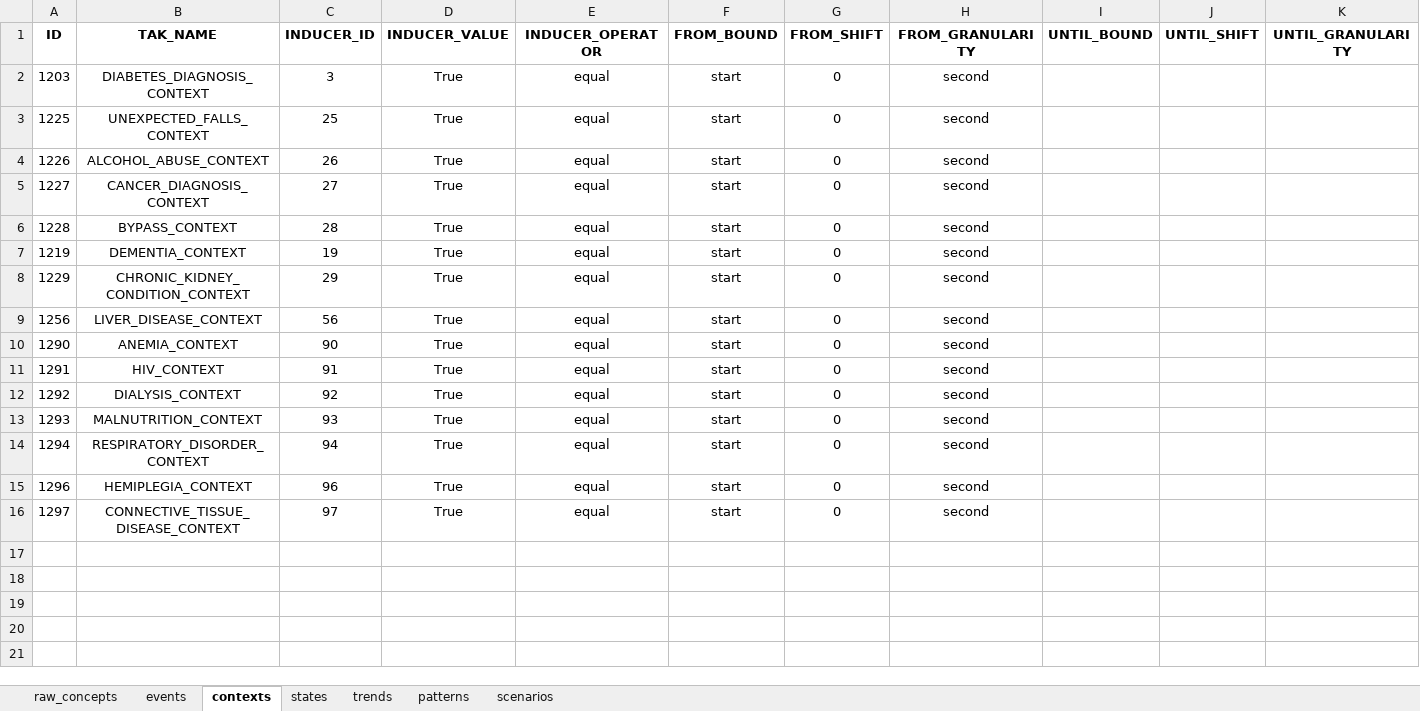
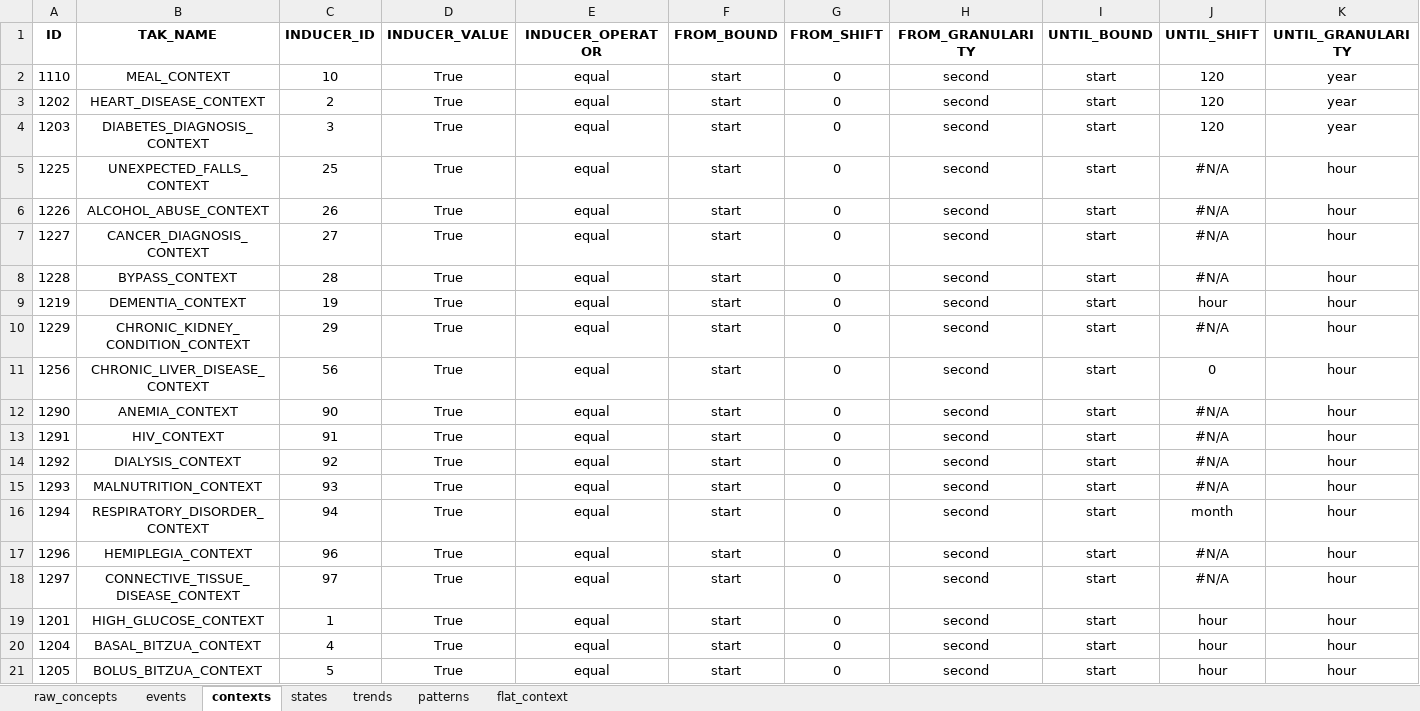
Before and after one commit to shaharoded/TAKAutomator, an Excel workbook: taks.xlsx, sheet contexts, drawn as a sheet; only a part is shown; values as stored, in another font and other column widths than the file's, no borders; addresses are those after the commit; rows hold the shown columns only; the diff names each change by its address in the sheet, - before the commit and + after, or states it on an @@ line.

```diff
--- a/taks.xlsx (sheet contexts)
+++ b/taks.xlsx (sheet contexts)
-sheet tab: scenarios
+sheet tab: flat_context
+row 2: 1110 | MEAL_CONTEXT | 10 | True | equal | start | 0 | second | start | 120 | year
+row 3: 1202 | HEART_DISEASE_CONTEXT | 2 | True | equal | start | 0 | second | start | 120 | year
-I4:I18 (UNTIL_BOUND): (empty)
+I4:I18 (UNTIL_BOUND): start
-J4 (UNTIL_SHIFT): (empty)
+J4 (UNTIL_SHIFT): 120
-K4 (UNTIL_GRANULARITY): (empty)
+K4 (UNTIL_GRANULARITY): year
-J5:J8 (UNTIL_SHIFT): (empty)
+J5:J8 (UNTIL_SHIFT): #N/A
-K5:K18 (UNTIL_GRANULARITY): (empty)
+K5:K18 (UNTIL_GRANULARITY): hour
-J9 (UNTIL_SHIFT): (empty)
+J9 (UNTIL_SHIFT): hour
-J10 (UNTIL_SHIFT): (empty)
+J10 (UNTIL_SHIFT): #N/A
-B11 (TAK_NAME): LIVER_DISEASE_CONTEXT
+B11 (TAK_NAME): CHRONIC_LIVER_DISEASE_CONTEXT
-J11 (UNTIL_SHIFT): (empty)
+J11 (UNTIL_SHIFT): 0
-J12:J15 (UNTIL_SHIFT): (empty)
+J12:J15 (UNTIL_SHIFT): #N/A
-J16 (UNTIL_SHIFT): (empty)
+J16 (UNTIL_SHIFT): month
-J17:J18 (UNTIL_SHIFT): (empty)
+J17:J18 (UNTIL_SHIFT): #N/A
+row 19: 1201 | HIGH_GLUCOSE_CONTEXT | 1 | True | equal | start | 0 | second | start | hour | hour
+row 20: 1204 | BASAL_BITZUA_CONTEXT | 4 | True | equal | start | 0 | second | start | hour | hour
+row 21: 1205 | BOLUS_BITZUA_CONTEXT | 5 | True | equal | start | 0 | second | start | hour | hour
```
Also changed, not shown: sheet raw_concepts, sheet events, sheet states, sheet trends, sheet patterns, formulas that keep their value.
